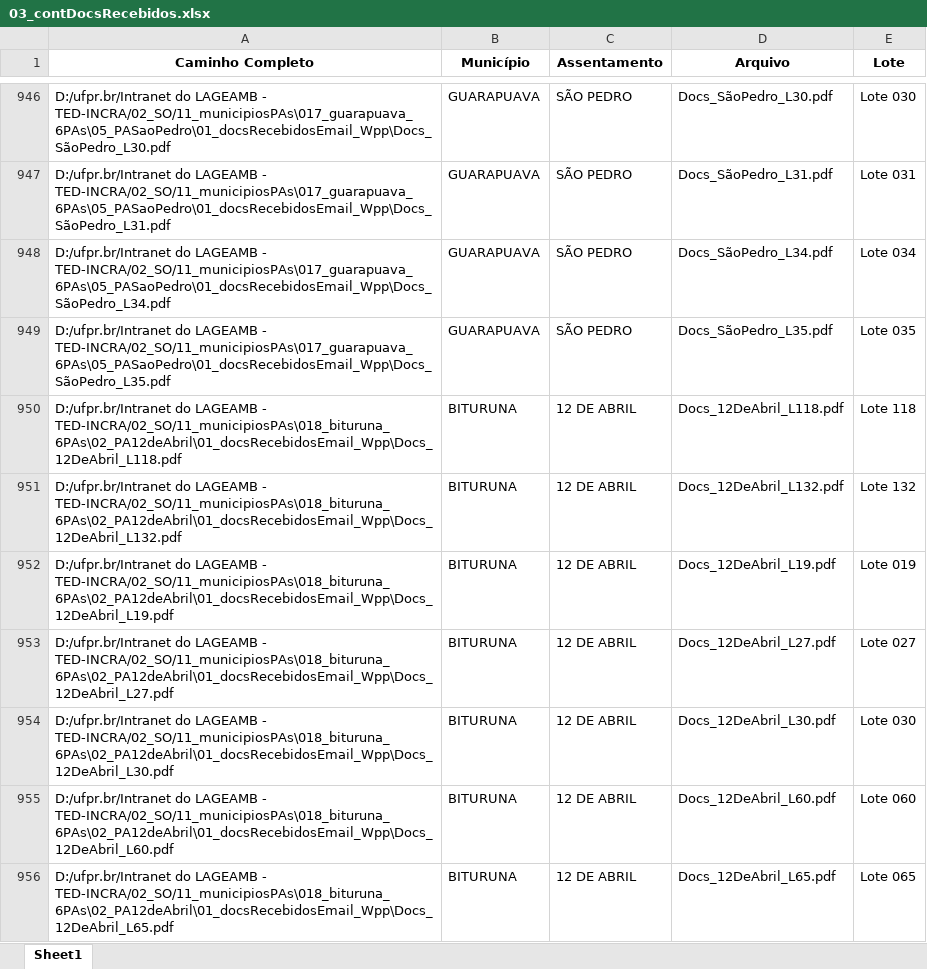
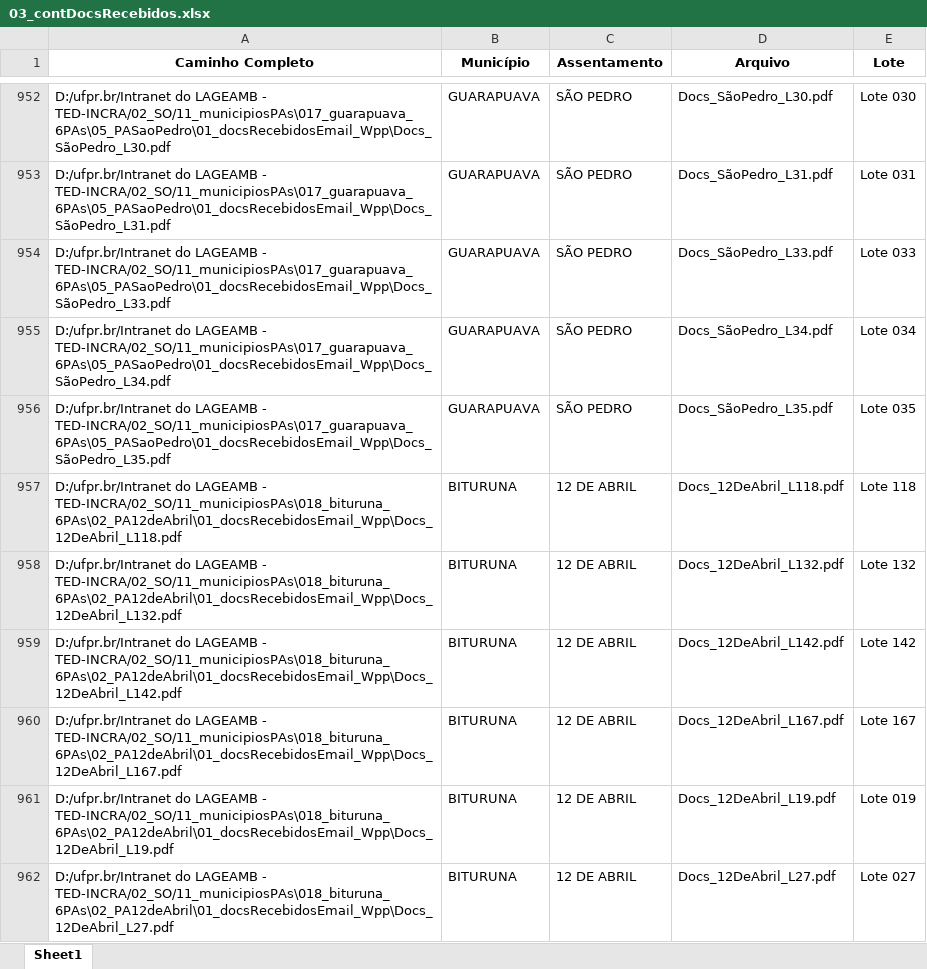
Before and after one commit to geotilageamb/dashboardgeral_so, an Excel workbook: 03_contDocsRecebidos.xlsx, sheet Sheet1, drawn as a sheet; only a part is shown, gaps mark what is left out; the shorter side is filled out with more unchanged rows; values as stored, in another font and other column widths than the file's, no borders; the diff covers the shown part only; the diff names each change by its address in the sheet, - before the commit and + after, or states it on an @@ line.

Commit message:
Atualização do arquivo de docs recebidos

```diff
--- a/03_contDocsRecebidos.xlsx (sheet Sheet1)
+++ b/03_contDocsRecebidos.xlsx (sheet Sheet1)
+row 954: D:/ufpr.br/Intranet do LAGEAMB - TED-INCRA/02_SO/11_municipiosPAs\017_guarapuava_6PAs\05_PASaoPedro\01_docsRecebidosEmail_Wpp\Docs_SãoPedro_L33.pdf | GUARAPUAVA | SÃO PEDRO | Docs_SãoPedro_L33.pdf | Lote 033
+row 959: D:/ufpr.br/Intranet do LAGEAMB - TED-INCRA/02_SO/11_municipiosPAs\018_bituruna_6PAs\02_PA12deAbril\01_docsRecebidosEmail_Wpp\Docs_12DeAbril_L142.pdf | BITURUNA | 12 DE ABRIL | Docs_12DeAbril_L142.pdf | Lote 142
+row 960: D:/ufpr.br/Intranet do LAGEAMB - TED-INCRA/02_SO/11_municipiosPAs\018_bituruna_6PAs\02_PA12deAbril\01_docsRecebidosEmail_Wpp\Docs_12DeAbril_L167.pdf | BITURUNA | 12 DE ABRIL | Docs_12DeAbril_L167.pdf | Lote 167
```
Also changed, not shown: 33 added rows elsewhere in this sheet.
